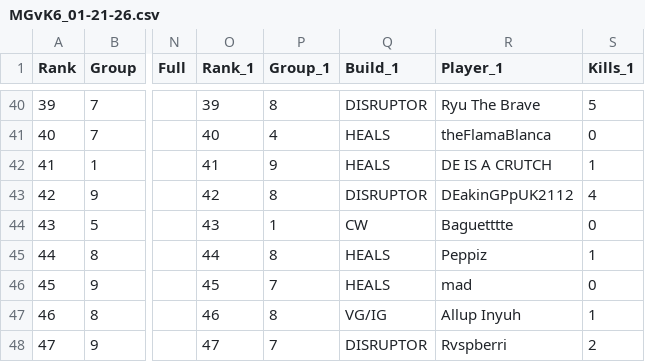
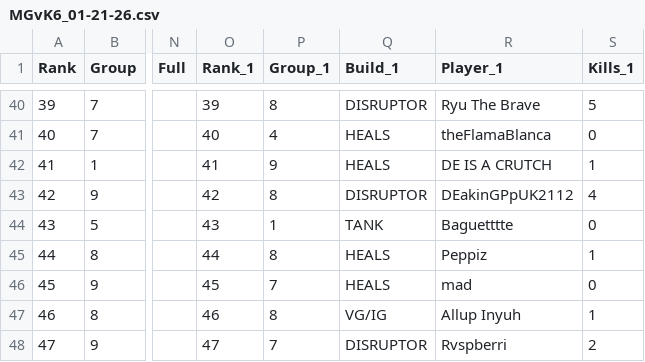
Before and after one commit to JabariWilliams/MG-War-App, a CSV file: public/MGvK6_01-21-26.csv, drawn as a sheet; only a part is shown, gaps mark what is left out; the diff names each change by its address in the sheet, - before the commit and + after, or states it on an @@ line.

Commit message:
Update MGvK6_01-21-26.csv

```diff
--- a/public/MGvK6_01-21-26.csv
+++ b/public/MGvK6_01-21-26.csv
-Q44 (Build_1): CW
+Q44 (Build_1): TANK
```
